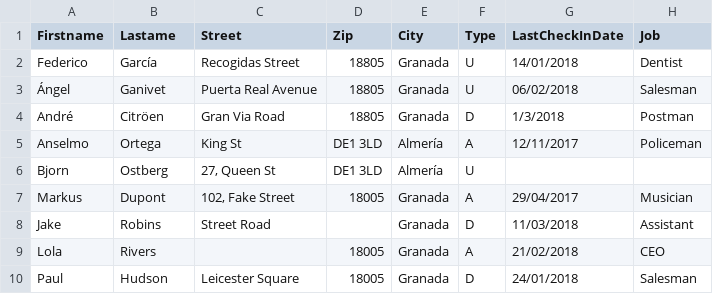
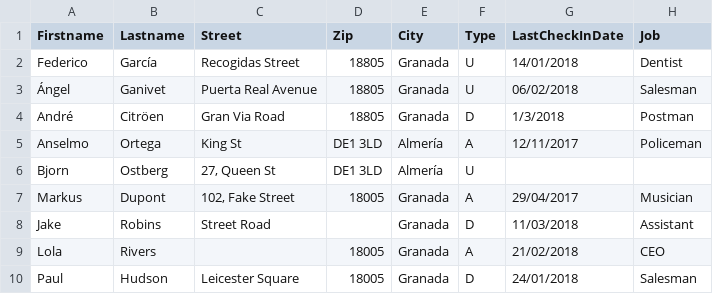
Before and after one commit to yolandagb/CSV-FIle-Data-Management, a CSV file: Folder/data.csv, drawn as a sheet; only a part is shown; the diff names each change by its address in the sheet, - before the commit and + after, or states it on an @@ line.

```diff
--- a/Folder/data.csv
+++ b/Folder/data.csv
-B1: Lastame
+B1: Lastname
```
Also changed, not shown: 1 other file.
